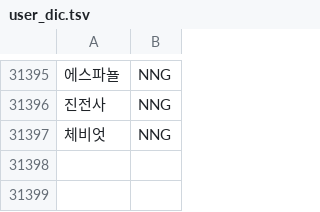
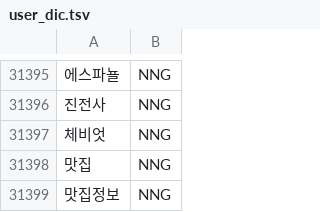
Before and after one commit to jinsuda/chat-bot, a TSV file: cb_engine/utils/user_dic.tsv, drawn as a sheet; only a part is shown, gaps mark what is left out; the diff names each change by its address in the sheet, - before the commit and + after, or states it on an @@ line.

```diff
--- a/cb_engine/utils/user_dic.tsv
+++ b/cb_engine/utils/user_dic.tsv
+row 31398: 맛집 | NNG
+row 31399: 맛집정보 | NNG
```
Also changed, not shown: 29 other files.
